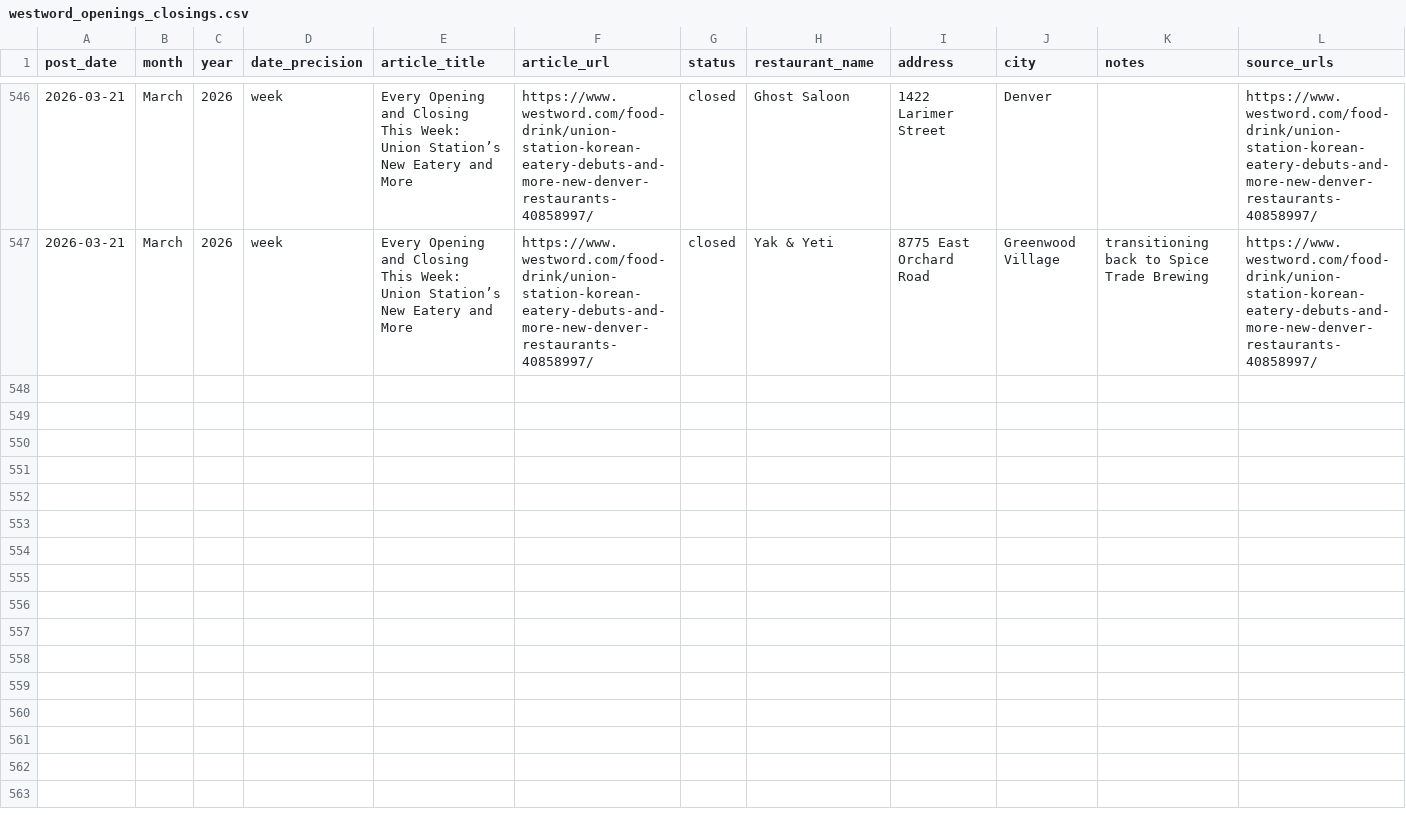
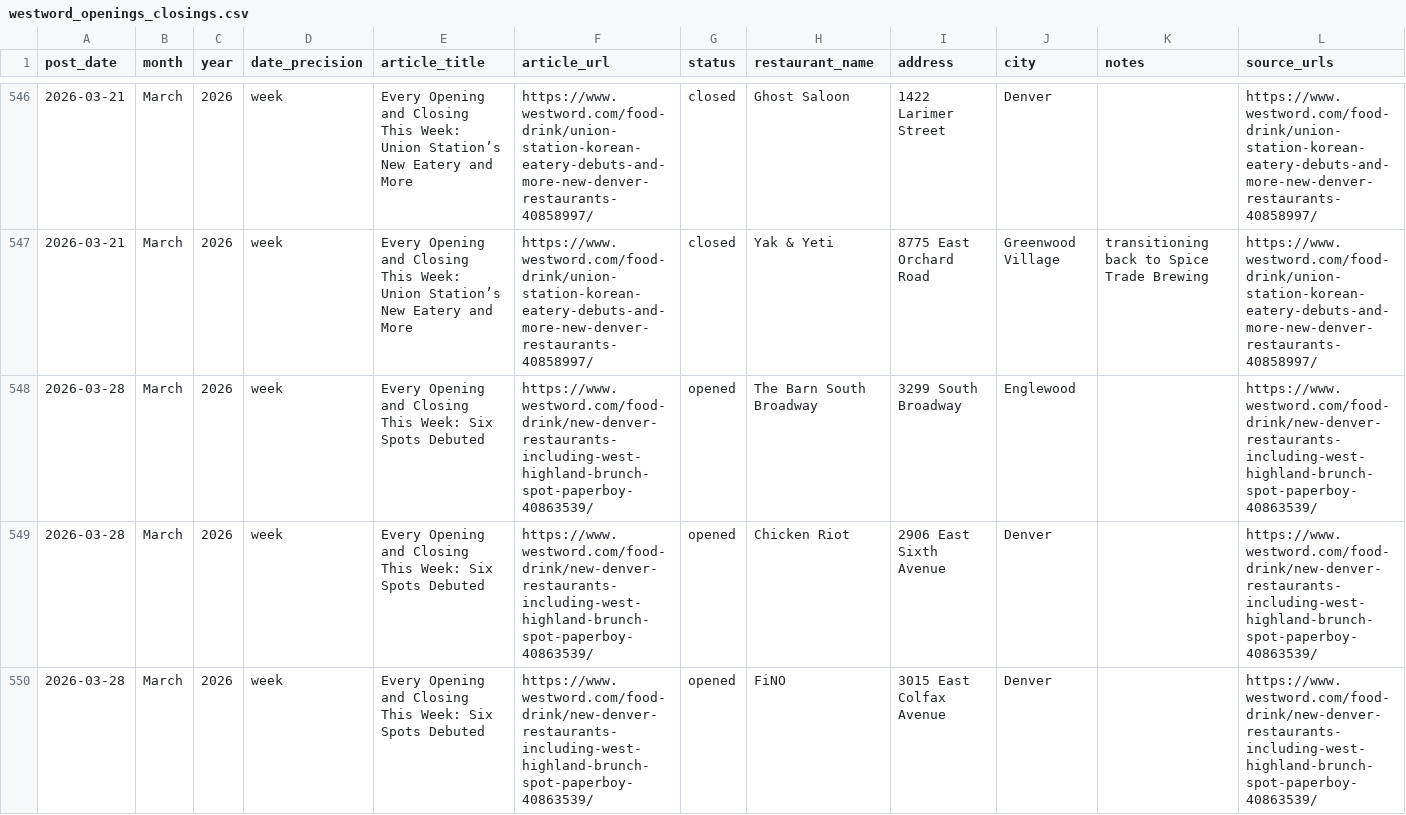
Before and after one commit to tcadieux/DenverRestaurant, a CSV file: westword_openings_closings.csv, drawn as a sheet; only a part is shown, gaps mark what is left out; the diff covers the shown part only; the diff names each change by its address in the sheet, - before the commit and + after, or states it on an @@ line.

```diff
--- a/westword_openings_closings.csv
+++ b/westword_openings_closings.csv
+row 548: 2026-03-28 | March | 2026 | week | Every Opening and Closing This Week: Six Spots Debuted | https://www.westword.com/food-drink/new-denver-restaurants-including-west-highland-brunch-spot-paperboy-40863539/ | opened | The Barn South Broadway | 3299 South Broadway | Englewood |  | https://www.westword.com/food-drink/new-denver-restaurants-including-west-highland-brunch-spot-paperboy-40863539/
+row 549: 2026-03-28 | March | 2026 | week | Every Opening and Closing This Week: Six Spots Debuted | https://www.westword.com/food-drink/new-denver-restaurants-including-west-highland-brunch-spot-paperboy-40863539/ | opened | Chicken Riot | 2906 East Sixth Avenue | Denver |  | https://www.westword.com/food-drink/new-denver-restaurants-including-west-highland-brunch-spot-paperboy-40863539/
+row 550: 2026-03-28 | March | 2026 | week | Every Opening and Closing This Week: Six Spots Debuted | https://www.westword.com/food-drink/new-denver-restaurants-including-west-highland-brunch-spot-paperboy-40863539/ | opened | FiNO | 3015 East Colfax Avenue | Denver |  | https://www.westword.com/food-drink/new-denver-restaurants-including-west-highland-brunch-spot-paperboy-40863539/
```
Also changed, not shown: 3 added rows elsewhere in this file, westword_enriched.csv, westword_geocode_errors.csv, 2 other files.
